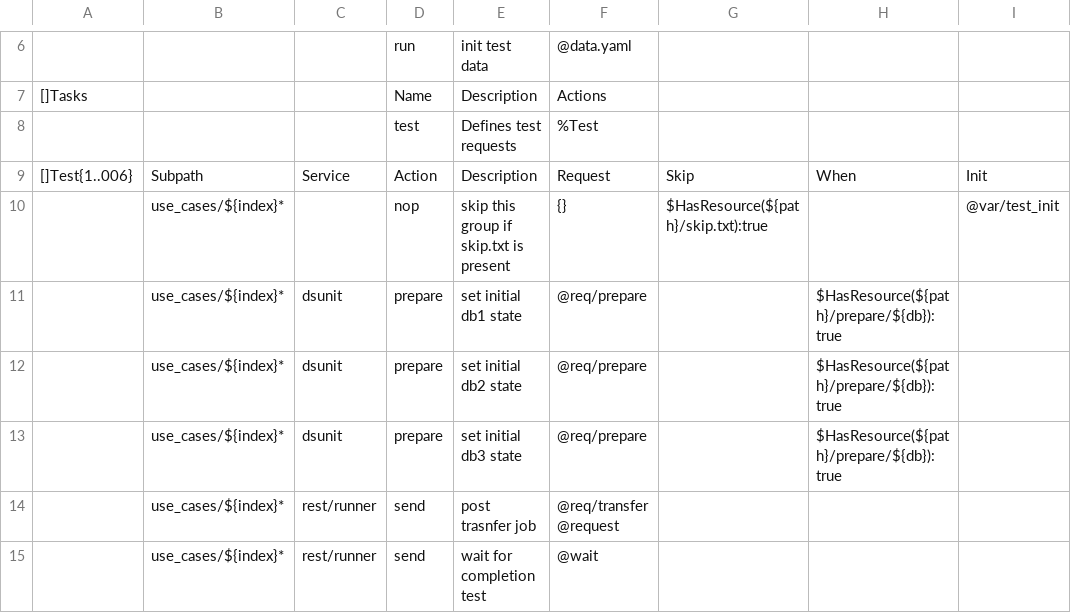
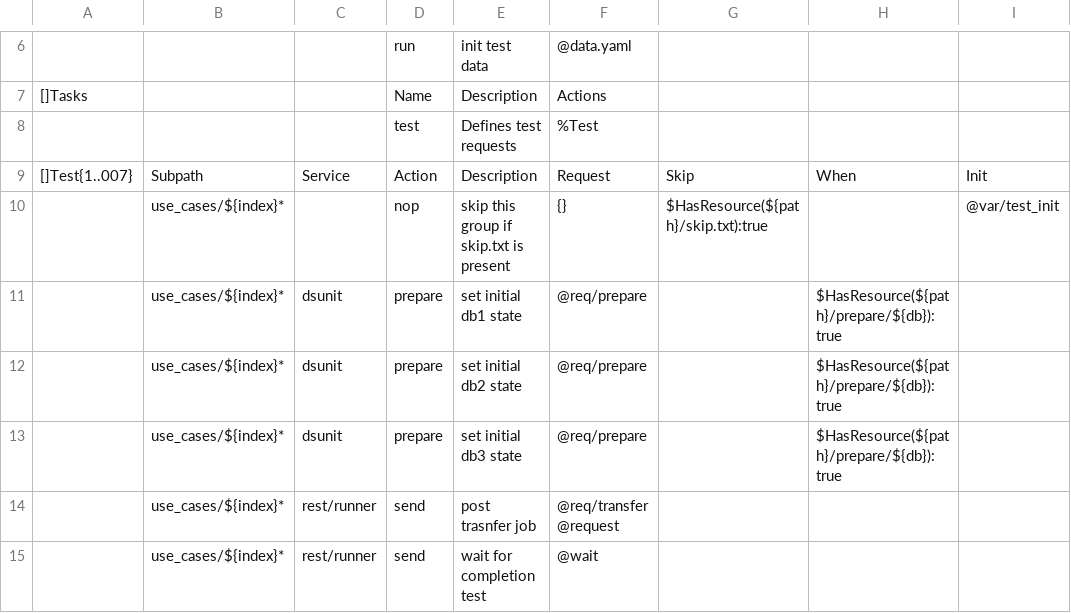
Before and after one commit to adrianwit/dstransfer-e2e, a CSV file: final/dstransfer/e2e/regression/regression.csv, drawn as a sheet; only a part is shown, gaps mark what is left out; the diff names each change by its address in the sheet, - before the commit and + after, or states it on an @@ line.

```diff
--- a/final/dstransfer/e2e/regression/regression.csv
+++ b/final/dstransfer/e2e/regression/regression.csv
-A9: []Test{1..006}
+A9: []Test{1..007}
```
Also changed, not shown: 5 other files.
